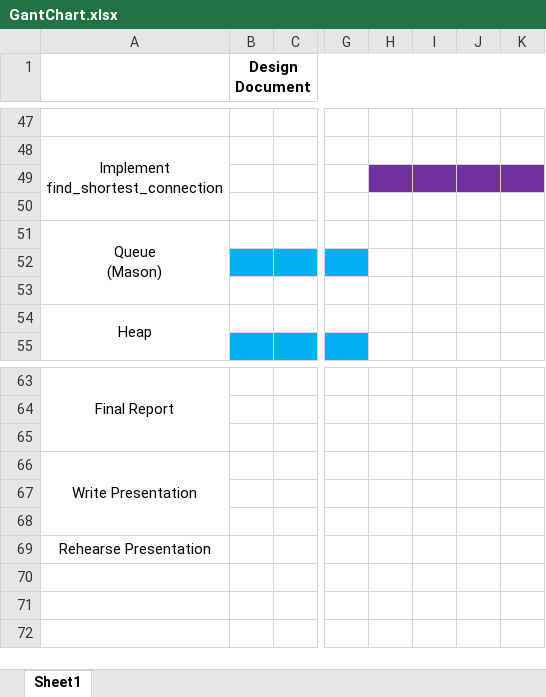
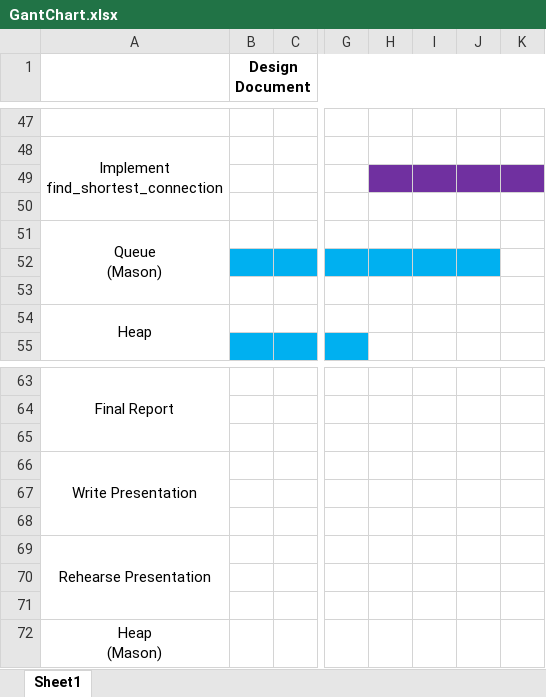
Before and after one commit to kpas215/Engineering-Computation-2-Final-Project, an Excel workbook: docs/GantChart.xlsx, sheet Sheet1, drawn as a sheet; only a part is shown, gaps mark what is left out; values as stored, in another font and other column widths than the file's, no borders; rows hold the shown columns only; ↵ is a line break in a cell; the diff names each change by its address in the sheet, - before the commit and + after, or states it on an @@ line.

Commit message:
Claimed responsibility for implementing heap

```diff
--- a/docs/GantChart.xlsx (sheet Sheet1)
+++ b/docs/GantChart.xlsx (sheet Sheet1)
-H52:J52 fill: none
+H52:J52 fill: #00B0F0
+A69:A71 merged
+row 70: (empty)
+row 71: (empty)
+row 72: Heap ↵ (Mason)
```
